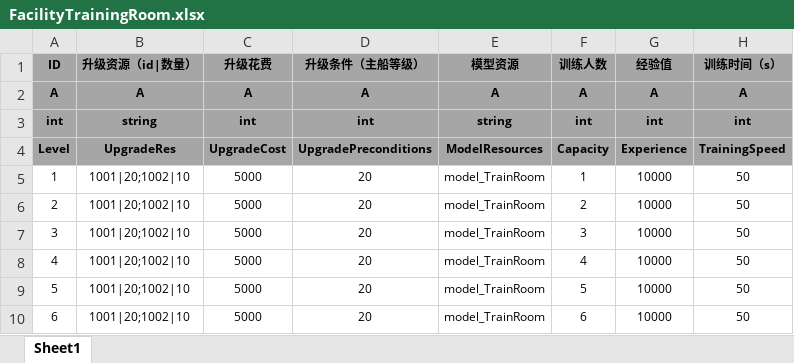
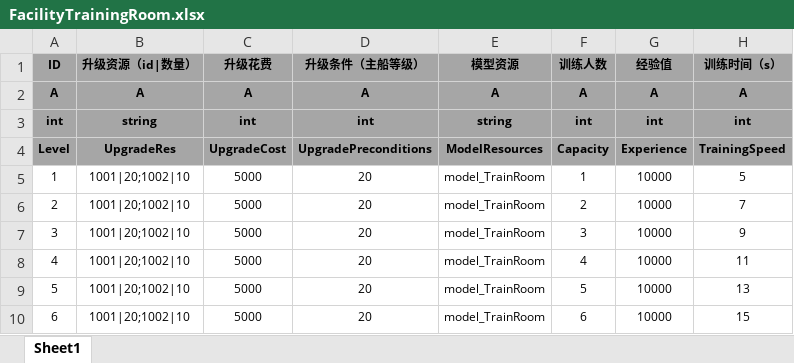
Before and after one commit to tkonexhh/LegendOfPirate, an Excel workbook: Tables/Sources/gameplay/Facility/FacilityTrainingRoom.xlsx, sheet Sheet1, drawn as a sheet; values as stored, in another font and other column widths than the file's, no borders; the diff names each change by its address in the sheet, - before the commit and + after, or states it on an @@ line.

```diff
--- a/Tables/Sources/gameplay/Facility/FacilityTrainingRoom.xlsx (sheet Sheet1)
+++ b/Tables/Sources/gameplay/Facility/FacilityTrainingRoom.xlsx (sheet Sheet1)
-H5 (训练时间（s）): 50
+H5 (训练时间（s）): 5
-H6 (训练时间（s）): 50
+H6 (训练时间（s）): 7
-H7 (训练时间（s）): 50
+H7 (训练时间（s）): 9
-H8 (训练时间（s）): 50
+H8 (训练时间（s）): 11
-H9 (训练时间（s）): 50
+H9 (训练时间（s）): 13
-H10 (训练时间（s）): 50
+H10 (训练时间（s）): 15
```
Also changed, not shown: 12 other files.
